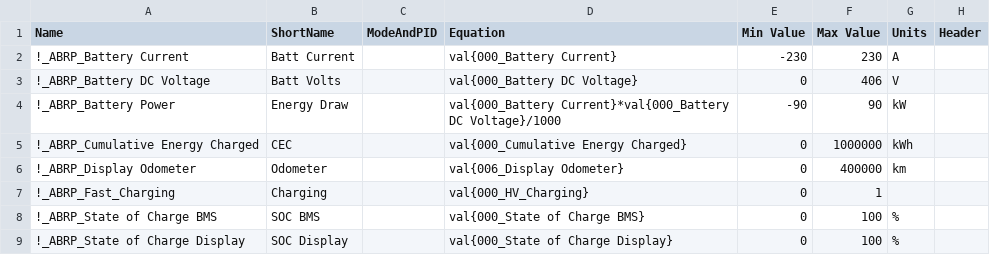
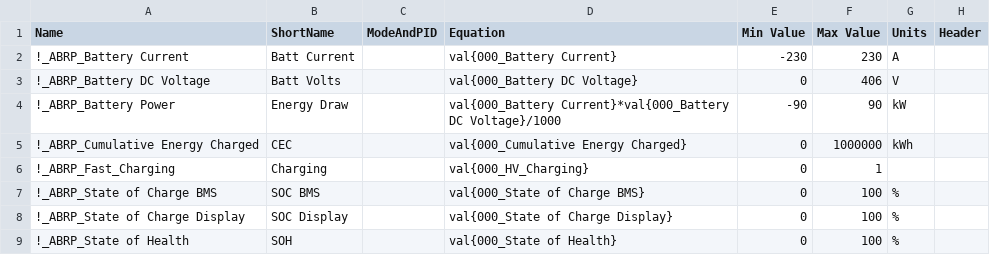
Before and after one commit to Krolow93/OBD-PIDs-for-HKMC-EVs, a CSV file: Hyundai Kona EV & Kia Niro EV/extendedpids/ABRP Only pids/ABRP_only_Kona&Niro_PIDs.csv, drawn as a sheet; only a part is shown; the shorter side is filled out with more unchanged rows; the diff names each change by its address in the sheet, - before the commit and + after, or states it on an @@ line.

Commit message:
Removed ABRP_Display Odometer
Removed ABRP_Display Odometer since ABRP will use 006_Display Odometer directly instead

```diff
--- a/Hyundai Kona EV & Kia Niro EV/extendedpids/ABRP Only pids/ABRP_only_Kona&Niro_PIDs.csv
+++ b/Hyundai Kona EV & Kia Niro EV/extendedpids/ABRP Only pids/ABRP_only_Kona&Niro_PIDs.csv
-row 6: !_ABRP_Display Odometer | Odometer |  | val{006_Display Odometer} | 0 | 400000 | km
```
